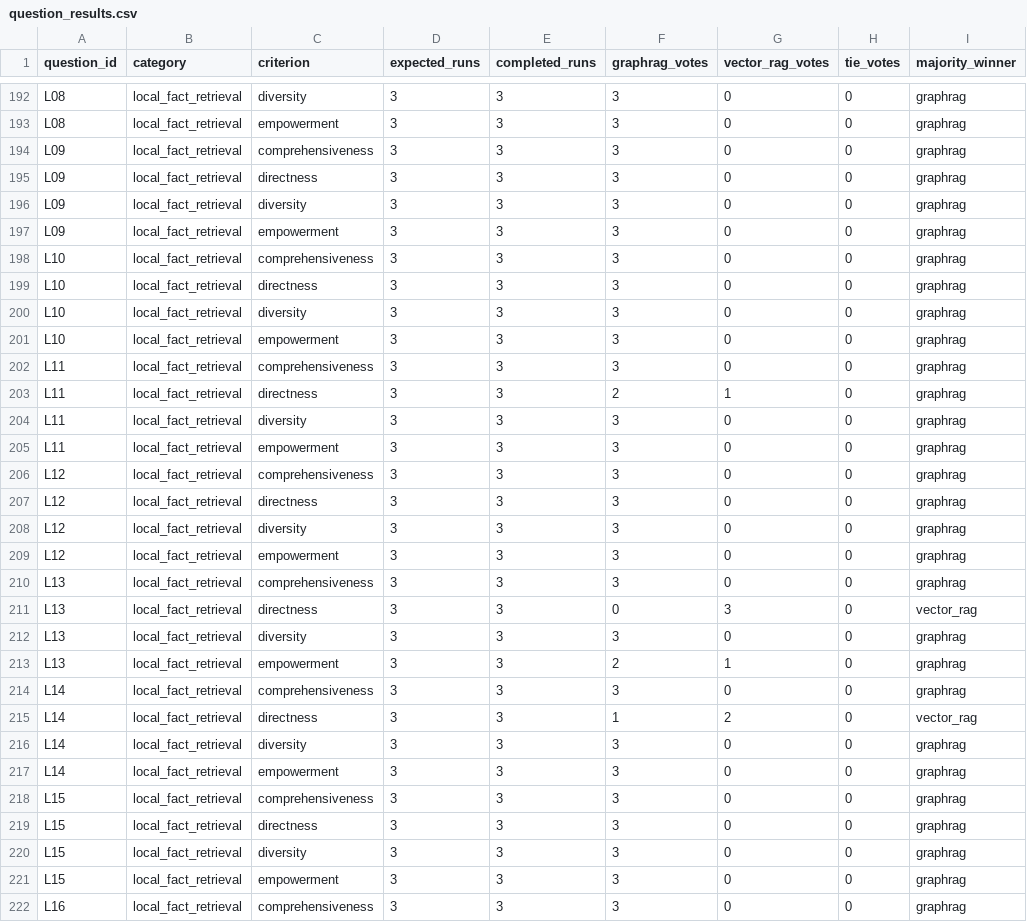
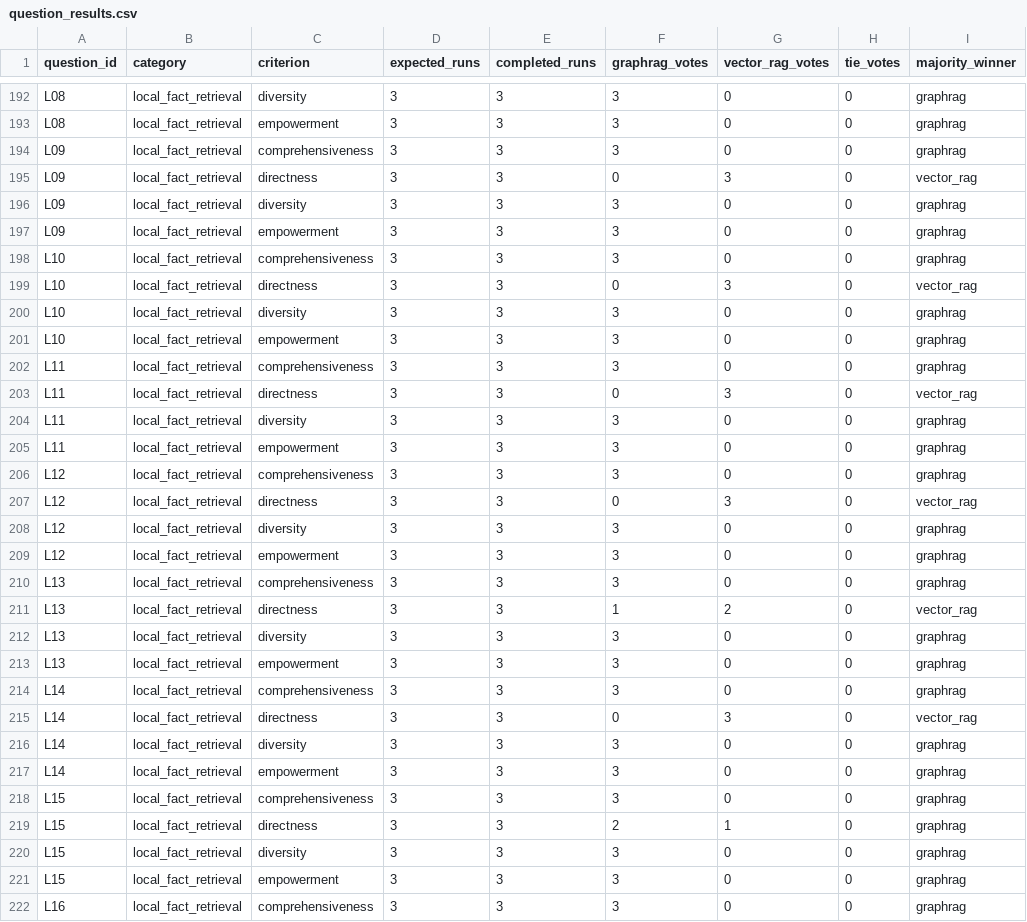
Before and after one commit to Killian-Williams/Jean-Jacque-Rousseau-GraphRAG-VectorRAG-Benchmark, a CSV file: benchmark/analysis_results/question_results.csv, drawn as a sheet; only a part is shown, gaps mark what is left out; the diff covers the shown part only.

Commit message:
Publish controlled 60-question results and archive v1.0.0 artifacts

```diff
--- a/benchmark/analysis_results/question_results.csv
+++ b/benchmark/analysis_results/question_results.csv
@@ -194,3 +194,3 @@ L08,local_fact_retrieval,empowerment,3,3,3,0,0,graphrag
 L09,local_fact_retrieval,comprehensiveness,3,3,3,0,0,graphrag
-L09,local_fact_retrieval,directness,3,3,3,0,0,graphrag
+L09,local_fact_retrieval,directness,3,3,0,3,0,vector_rag
 L09,local_fact_retrieval,diversity,3,3,3,0,0,graphrag
@@ -198,3 +198,3 @@ L09,local_fact_retrieval,empowerment,3,3,3,0,0,graphrag
 L10,local_fact_retrieval,comprehensiveness,3,3,3,0,0,graphrag
-L10,local_fact_retrieval,directness,3,3,3,0,0,graphrag
+L10,local_fact_retrieval,directness,3,3,0,3,0,vector_rag
 L10,local_fact_retrieval,diversity,3,3,3,0,0,graphrag
@@ -202,3 +202,3 @@ L10,local_fact_retrieval,empowerment,3,3,3,0,0,graphrag
 L11,local_fact_retrieval,comprehensiveness,3,3,3,0,0,graphrag
-L11,local_fact_retrieval,directness,3,3,2,1,0,graphrag
+L11,local_fact_retrieval,directness,3,3,0,3,0,vector_rag
 L11,local_fact_retrieval,diversity,3,3,3,0,0,graphrag
@@ -206,3 +206,3 @@ L11,local_fact_retrieval,empowerment,3,3,3,0,0,graphrag
 L12,local_fact_retrieval,comprehensiveness,3,3,3,0,0,graphrag
-L12,local_fact_retrieval,directness,3,3,3,0,0,graphrag
+L12,local_fact_retrieval,directness,3,3,0,3,0,vector_rag
 L12,local_fact_retrieval,diversity,3,3,3,0,0,graphrag
@@ -210,7 +210,7 @@ L12,local_fact_retrieval,empowerment,3,3,3,0,0,graphrag
 L13,local_fact_retrieval,comprehensiveness,3,3,3,0,0,graphrag
-L13,local_fact_retrieval,directness,3,3,0,3,0,vector_rag
+L13,local_fact_retrieval,directness,3,3,1,2,0,vector_rag
 L13,local_fact_retrieval,diversity,3,3,3,0,0,graphrag
-L13,local_fact_retrieval,empowerment,3,3,2,1,0,graphrag
+L13,local_fact_retrieval,empowerment,3,3,3,0,0,graphrag
 L14,local_fact_retrieval,comprehensiveness,3,3,3,0,0,graphrag
-L14,local_fact_retrieval,directness,3,3,1,2,0,vector_rag
+L14,local_fact_retrieval,directness,3,3,0,3,0,vector_rag
 L14,local_fact_retrieval,diversity,3,3,3,0,0,graphrag
@@ -218,3 +218,3 @@ L14,local_fact_retrieval,empowerment,3,3,3,0,0,graphrag
 L15,local_fact_retrieval,comprehensiveness,3,3,3,0,0,graphrag
-L15,local_fact_retrieval,directness,3,3,3,0,0,graphrag
+L15,local_fact_retrieval,directness,3,3,2,1,0,graphrag
 L15,local_fact_retrieval,diversity,3,3,3,0,0,graphrag
```
Also changed, not shown: 138 edited cells elsewhere in this file, benchmark/analysis_results/category_metric_summary.csv, benchmark/analysis_results/category_summary.csv, 42 other files.
